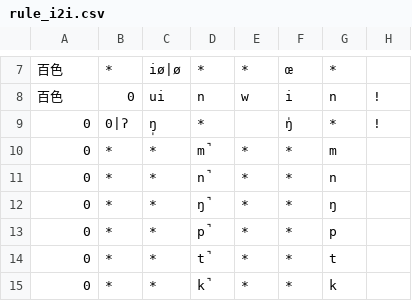
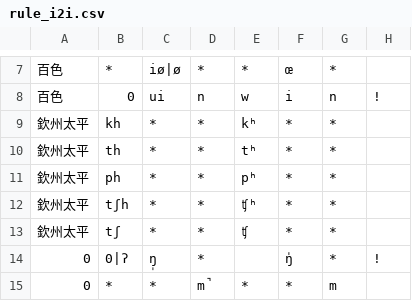
Before and after one commit to EcRal5t/ProcessCharaSheet, a CSV file: rules/rule_i2i.csv, drawn as a sheet; only a part is shown, gaps mark what is left out; the shorter side is filled out with more unchanged rows; the diff names each change by its address in the sheet, - before the commit and + after, or states it on an @@ line.

```diff
--- a/rules/rule_i2i.csv
+++ b/rules/rule_i2i.csv
+row 9: 欽州太平 | kh | * | * | kʰ | * | *
+row 10: 欽州太平 | th | * | * | tʰ | * | *
+row 11: 欽州太平 | ph | * | * | pʰ | * | *
+row 12: 欽州太平 | tʃh | * | * | ʧʰ | * | *
+row 13: 欽州太平 | tʃ | * | * | ʧ | * | *
```
Also changed, not shown: rules/rule_i2j.csv, rules/rule_j2i.csv, 14 other files.
